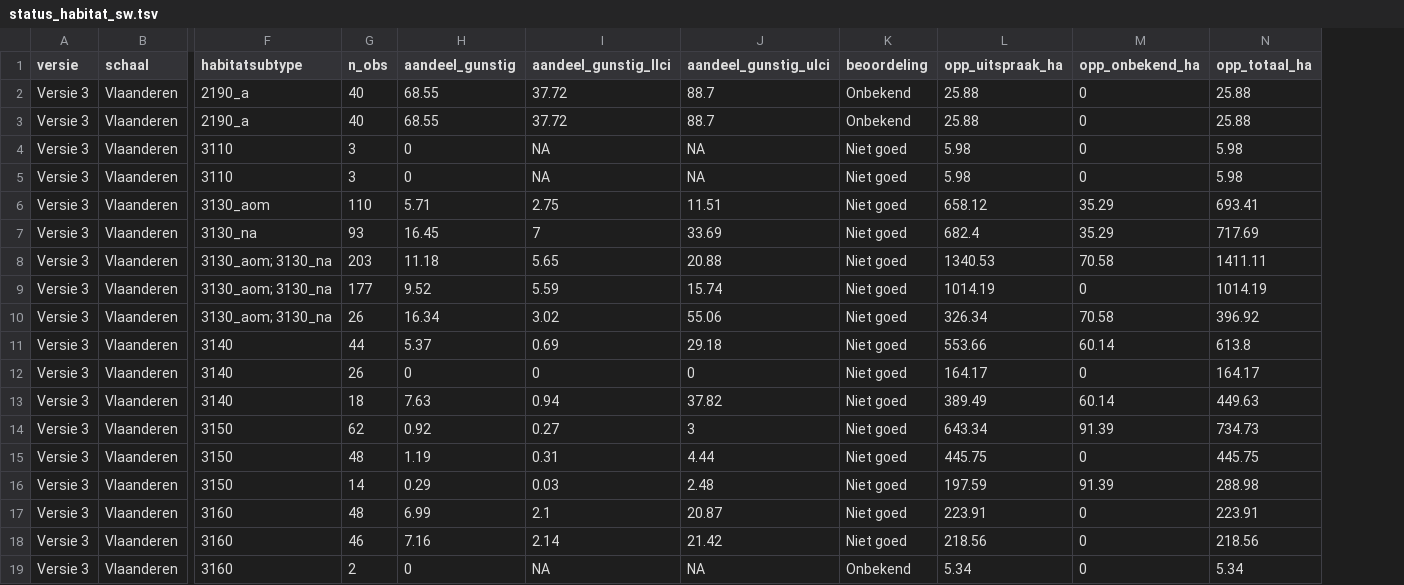
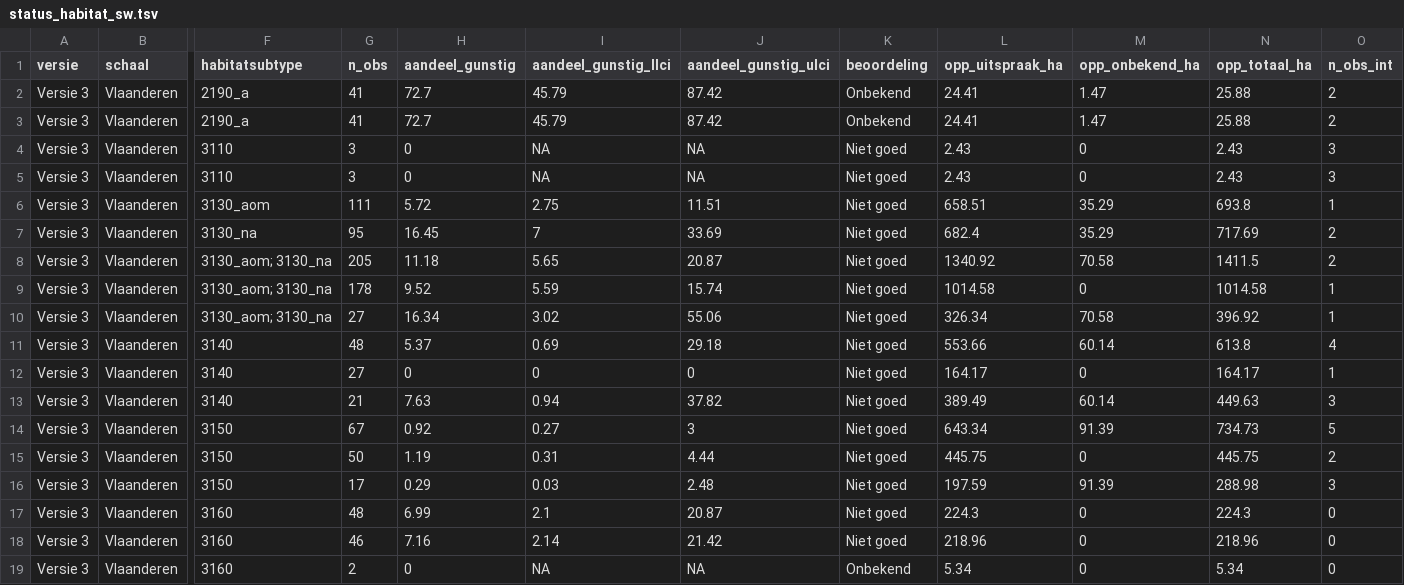
Before and after one commit to inbo/n2khab-mhq-data, a TSV file: processed/lsvi_mhq/standing_water/result/status_habitat_sw.tsv, drawn as a sheet; only a part is shown, gaps mark what is left out; the diff names each change by its address in the sheet, - before the commit and + after, or states it on an @@ line.

Commit message:
update status data

```diff
--- a/processed/lsvi_mhq/standing_water/result/status_habitat_sw.tsv
+++ b/processed/lsvi_mhq/standing_water/result/status_habitat_sw.tsv
+column O (n_obs_int), rows 2-19: 2 | 2 | 3 | 3 | 1 | 2 | 2 | 1 | 1 | 4 | 1 | 3 | 5 | 2 | 3 | 0 | 0 | 0
-G2:G3 (n_obs): 40
+G2:G3 (n_obs): 41
-H2:H3 (aandeel_gunstig): 68.55
+H2:H3 (aandeel_gunstig): 72.7
-I2:I3 (aandeel_gunstig_llci): 37.72
+I2:I3 (aandeel_gunstig_llci): 45.79
-J2:J3 (aandeel_gunstig_ulci): 88.7
+J2:J3 (aandeel_gunstig_ulci): 87.42
-L2:L3 (opp_uitspraak_ha): 25.88
+L2:L3 (opp_uitspraak_ha): 24.41
-M2:M3 (opp_onbekend_ha): 0
+M2:M3 (opp_onbekend_ha): 1.47
-L4:L5 (opp_uitspraak_ha): 5.98
+L4:L5 (opp_uitspraak_ha): 2.43
-N4:N5 (opp_totaal_ha): 5.98
+N4:N5 (opp_totaal_ha): 2.43
-G6 (n_obs): 110
+G6 (n_obs): 111
-H6 (aandeel_gunstig): 5.71
+H6 (aandeel_gunstig): 5.72
-L6 (opp_uitspraak_ha): 658.12
+L6 (opp_uitspraak_ha): 658.51
-N6 (opp_totaal_ha): 693.41
+N6 (opp_totaal_ha): 693.8
-G7 (n_obs): 93
+G7 (n_obs): 95
-G8 (n_obs): 203
+G8 (n_obs): 205
-J8 (aandeel_gunstig_ulci): 20.88
+J8 (aandeel_gunstig_ulci): 20.87
-L8 (opp_uitspraak_ha): 1340.53
+L8 (opp_uitspraak_ha): 1340.92
-N8 (opp_totaal_ha): 1411.11
+N8 (opp_totaal_ha): 1411.5
-G9 (n_obs): 177
+G9 (n_obs): 178
-L9 (opp_uitspraak_ha): 1014.19
+L9 (opp_uitspraak_ha): 1014.58
-N9 (opp_totaal_ha): 1014.19
+N9 (opp_totaal_ha): 1014.58
-G10 (n_obs): 26
+G10 (n_obs): 27
-G11 (n_obs): 44
+G11 (n_obs): 48
-G12 (n_obs): 26
+G12 (n_obs): 27
-G13 (n_obs): 18
+G13 (n_obs): 21
-G14 (n_obs): 62
+G14 (n_obs): 67
-G15 (n_obs): 48
+G15 (n_obs): 50
-G16 (n_obs): 14
+G16 (n_obs): 17
-L17 (opp_uitspraak_ha): 223.91
+L17 (opp_uitspraak_ha): 224.3
-N17 (opp_totaal_ha): 223.91
+N17 (opp_totaal_ha): 224.3
-L18 (opp_uitspraak_ha): 218.56
+L18 (opp_uitspraak_ha): 218.96
-N18 (opp_totaal_ha): 218.56
+N18 (opp_totaal_ha): 218.96
```
Also changed, not shown: processed/lsvi_mhq/coastal_dunes/result/trend_indicatoren_cd.tsv, processed/lsvi_mhq/forests/result/trend_habitat_fs.tsv, 41 other files.
